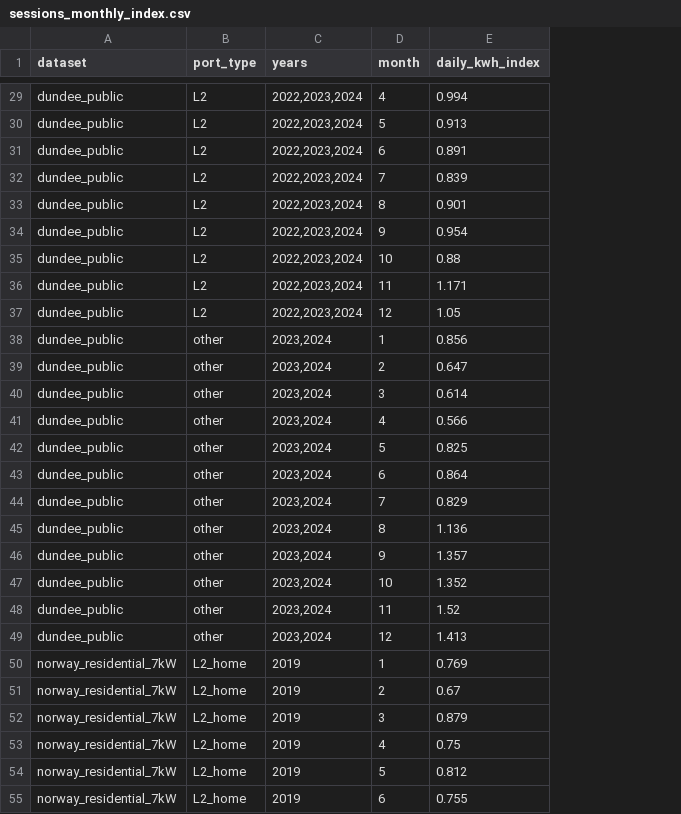
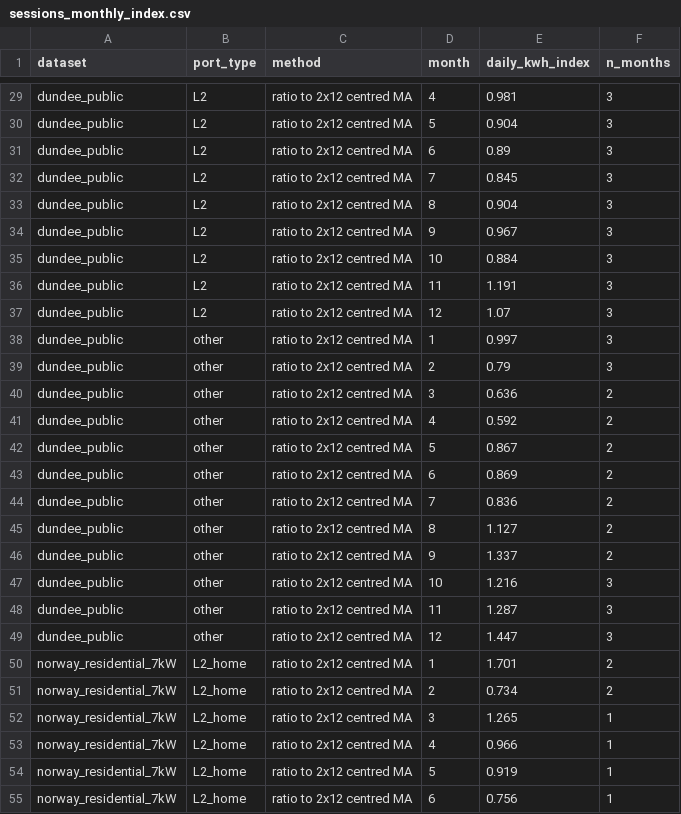
Before and after one commit to Chengxuan-Li/ev4ubem, a CSV file: results/tables/sessions_monthly_index.csv, drawn as a sheet; only a part is shown, gaps mark what is left out; removed rows and columns are numbered as before the commit, all else as after; the diff covers the shown part only; the diff names each change by its address in the sheet, - before the commit and + after, or states it on an @@ line.

```diff
--- a/results/tables/sessions_monthly_index.csv
+++ b/results/tables/sessions_monthly_index.csv
-column C (years), rows 29-55: 2022,2023,2024 | 2022,2023,2024 | 2022,2023,2024 | 2022,2023,2024 | 2022,2023,2024 | 2022,2023,2024 | 2022,2023,2024 | 2022,2023,2024 | 2022,2023,2024 | 2023,2024 | 2023,2024 | 2023,2024 | 2023,2024 | 2023,2024 | 2023,2024 | 2023,2024 | 2023,2024 | 2023,2024 | 2023,2024 | 2023,2024 | 2023,2024 | 2019 | 2019 | 2019 | 2019 | 2019 | 2019
+column C (method), rows 29-55: all ratio to 2x12 centred MA
+column F (n_months), rows 29-55: 3 | 3 | 3 | 3 | 3 | 3 | 3 | 3 | 3 | 3 | 3 | 2 | 2 | 2 | 2 | 2 | 2 | 2 | 3 | 3 | 3 | 2 | 2 | 1 | 1 | 1 | 1
-E29 (daily_kwh_index): 0.994
+E29 (daily_kwh_index): 0.981
-E30 (daily_kwh_index): 0.913
+E30 (daily_kwh_index): 0.904
-E31 (daily_kwh_index): 0.891
+E31 (daily_kwh_index): 0.89
-E32 (daily_kwh_index): 0.839
+E32 (daily_kwh_index): 0.845
-E33 (daily_kwh_index): 0.901
+E33 (daily_kwh_index): 0.904
-E34 (daily_kwh_index): 0.954
+E34 (daily_kwh_index): 0.967
-E35 (daily_kwh_index): 0.88
+E35 (daily_kwh_index): 0.884
-E36 (daily_kwh_index): 1.171
+E36 (daily_kwh_index): 1.191
-E37 (daily_kwh_index): 1.05
+E37 (daily_kwh_index): 1.07
-E38 (daily_kwh_index): 0.856
+E38 (daily_kwh_index): 0.997
-E39 (daily_kwh_index): 0.647
+E39 (daily_kwh_index): 0.79
-E40 (daily_kwh_index): 0.614
+E40 (daily_kwh_index): 0.636
-E41 (daily_kwh_index): 0.566
+E41 (daily_kwh_index): 0.592
-E42 (daily_kwh_index): 0.825
+E42 (daily_kwh_index): 0.867
-E43 (daily_kwh_index): 0.864
+E43 (daily_kwh_index): 0.869
-E44 (daily_kwh_index): 0.829
+E44 (daily_kwh_index): 0.836
-E45 (daily_kwh_index): 1.136
+E45 (daily_kwh_index): 1.127
-E46 (daily_kwh_index): 1.357
+E46 (daily_kwh_index): 1.337
-E47 (daily_kwh_index): 1.352
+E47 (daily_kwh_index): 1.216
-E48 (daily_kwh_index): 1.52
+E48 (daily_kwh_index): 1.287
-E49 (daily_kwh_index): 1.413
+E49 (daily_kwh_index): 1.447
-E50 (daily_kwh_index): 0.769
+E50 (daily_kwh_index): 1.701
-E51 (daily_kwh_index): 0.67
+E51 (daily_kwh_index): 0.734
-E52 (daily_kwh_index): 0.879
+E52 (daily_kwh_index): 1.265
-E53 (daily_kwh_index): 0.75
+E53 (daily_kwh_index): 0.966
-E54 (daily_kwh_index): 0.812
+E54 (daily_kwh_index): 0.919
-E55 (daily_kwh_index): 0.755
+E55 (daily_kwh_index): 0.756
```
Also changed, not shown: 69 edited cells elsewhere in this file, 6 other files.
